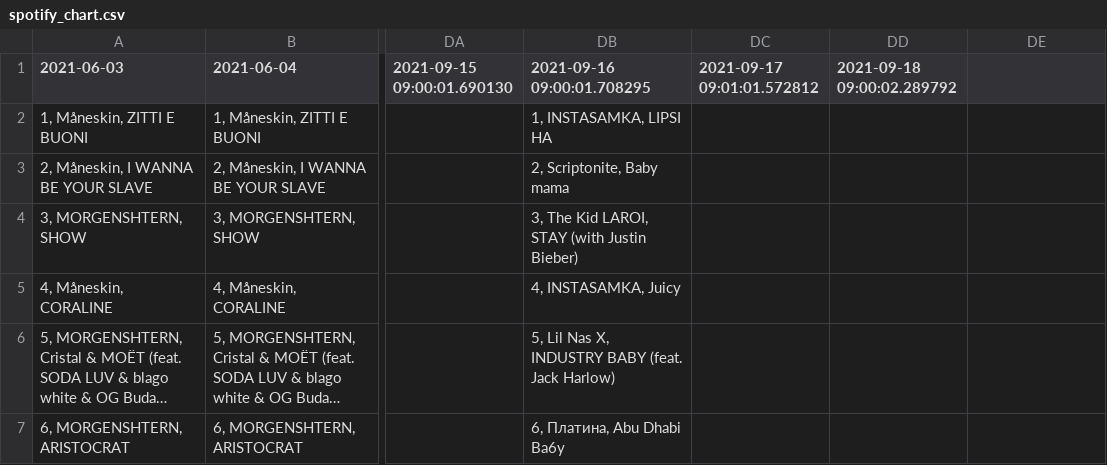
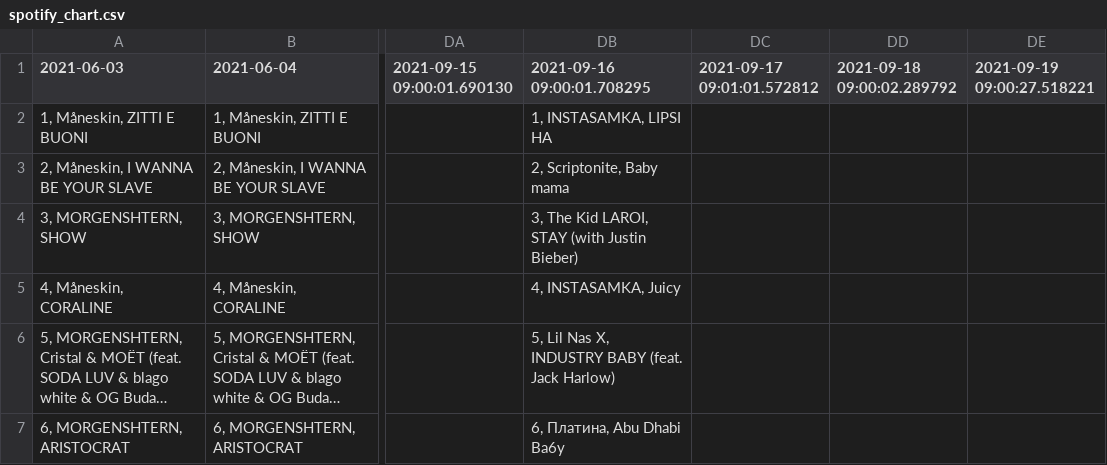
Before and after one commit to alexei-zhuravlev/chart_app_3, a CSV file: spotify_chart.csv, drawn as a sheet; only a part is shown, gaps mark what is left out; long unchanged cells end in …; the diff names each change by its address in the sheet, - before the commit and + after, or states it on an @@ line.

```diff
--- a/spotify_chart.csv
+++ b/spotify_chart.csv
-DE1: (empty)
+DE1: 2021-09-19 09:00:27.518221
```
Also changed, not shown: vk_track.csv, 2 other files.
